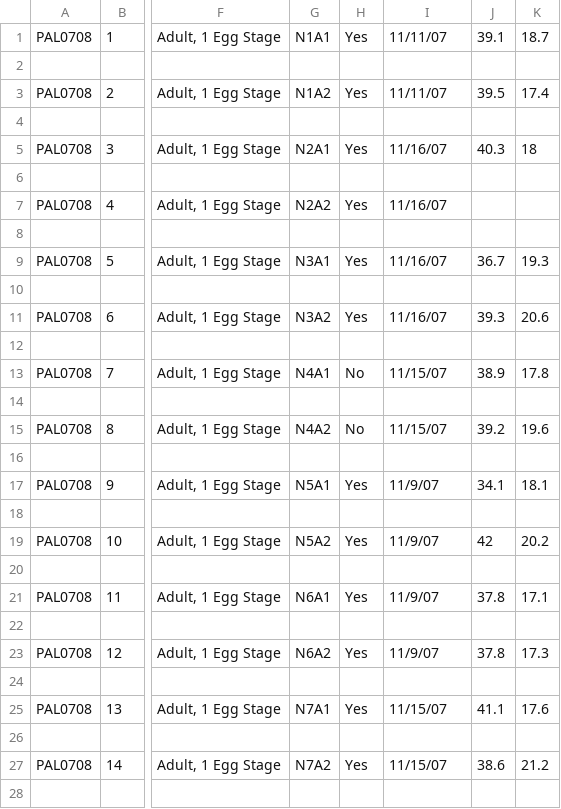
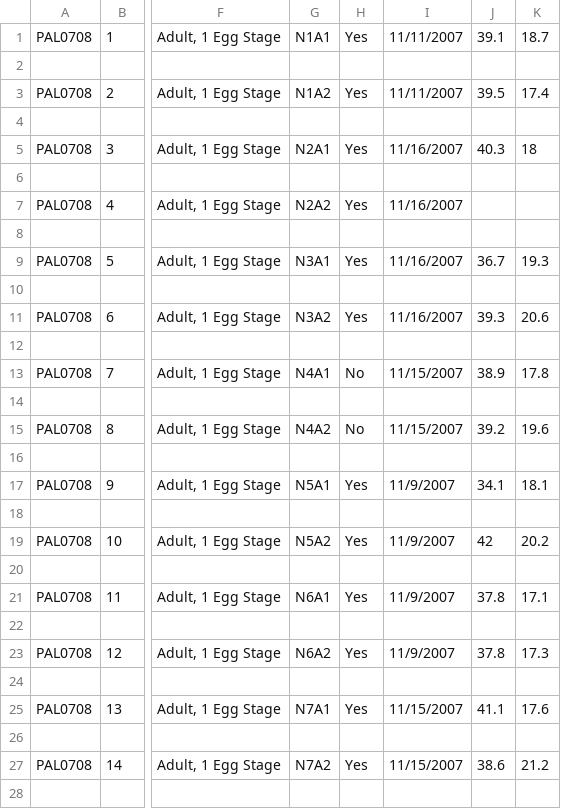
Before and after one commit to PhilChodrow/PIC16A, a CSV file: Content_Mike/IO and Modules/IO/WriteOns/palmer_penguins_subset.csv, drawn as a sheet; only a part is shown, gaps mark what is left out; the diff covers the shown part only; the diff names each change by its address in the sheet, - before the commit and + after, or states it on an @@ line.

Commit message:
Update palmer_penguins_subset.csv

```diff
--- a/Content_Mike/IO and Modules/IO/WriteOns/palmer_penguins_subset.csv
+++ b/Content_Mike/IO and Modules/IO/WriteOns/palmer_penguins_subset.csv
-I1: 11/11/07
+I1: 11/11/2007
-I3: 11/11/07
+I3: 11/11/2007
-I5: 11/16/07
+I5: 11/16/2007
-I7: 11/16/07
+I7: 11/16/2007
-I9: 11/16/07
+I9: 11/16/2007
-I11: 11/16/07
+I11: 11/16/2007
-I13: 11/15/07
+I13: 11/15/2007
-I15: 11/15/07
+I15: 11/15/2007
-I17: 11/9/07
+I17: 11/9/2007
-I19: 11/9/07
+I19: 11/9/2007
-I21: 11/9/07
+I21: 11/9/2007
-I23: 11/9/07
+I23: 11/9/2007
-I25: 11/15/07
+I25: 11/15/2007
-I27: 11/15/07
+I27: 11/15/2007
```
Also changed, not shown: 138 edited cells elsewhere in this file.
